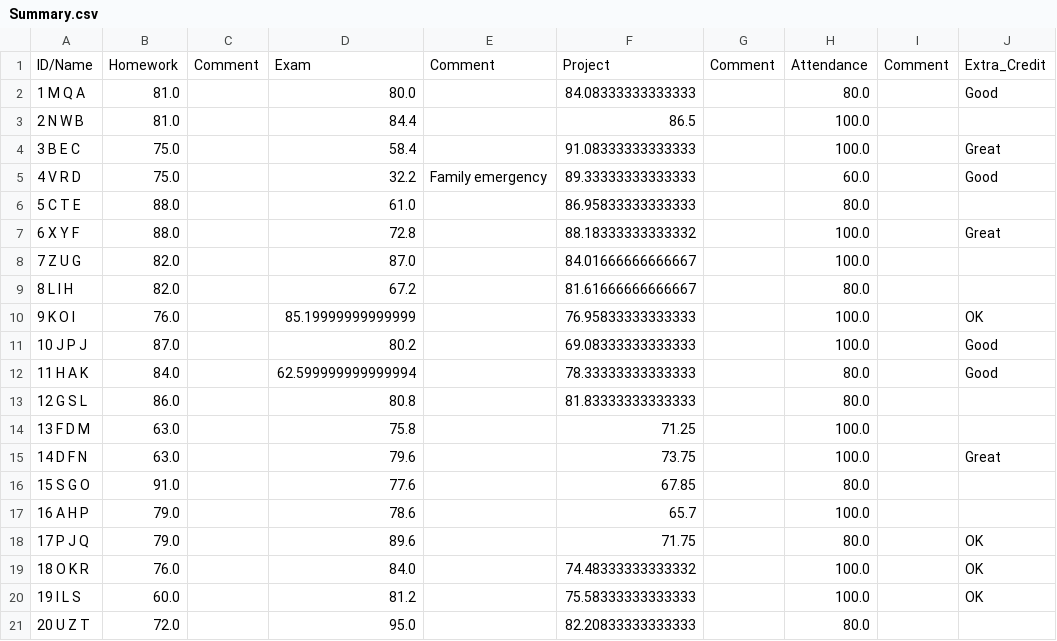
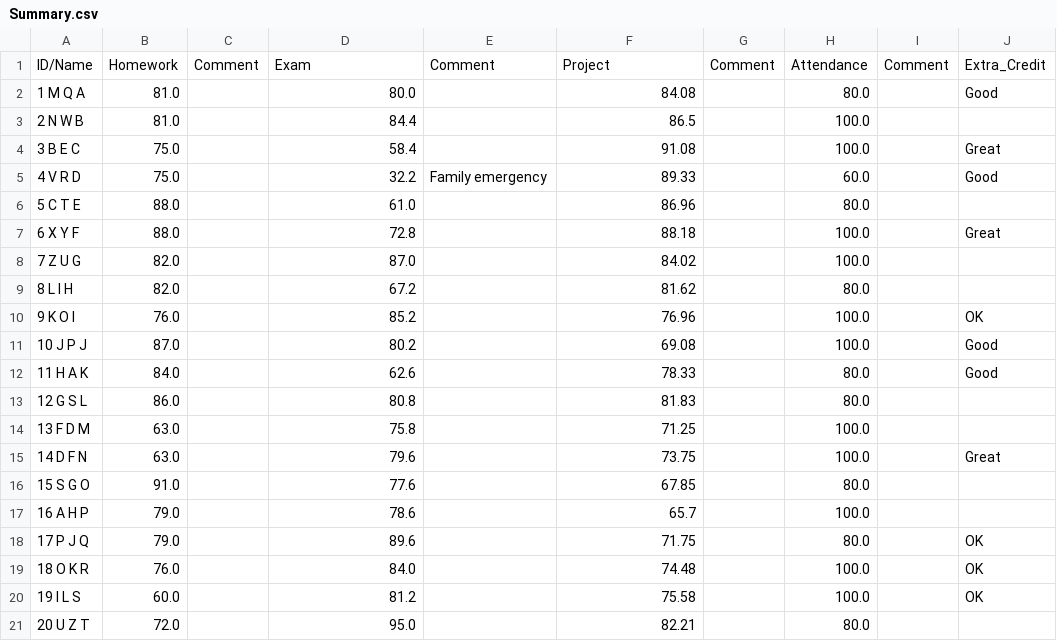
Before and after one commit to ZJAllenJiang/GradeBook, a CSV file: database/345_C++_2019_Spring/Summary/Summary.csv, drawn as a sheet; only a part is shown; the diff names each change by its address in the sheet, - before the commit and + after, or states it on an @@ line.

```diff
--- a/database/345_C++_2019_Spring/Summary/Summary.csv
+++ b/database/345_C++_2019_Spring/Summary/Summary.csv
-F2: 84.08333333333333
+F2: 84.08
-F4: 91.08333333333333
+F4: 91.08
-F5: 89.33333333333333
+F5: 89.33
-F6: 86.95833333333333
+F6: 86.96
-F7: 88.18333333333332
+F7: 88.18
-F8: 84.01666666666667
+F8: 84.02
-F9: 81.61666666666667
+F9: 81.62
-D10: 85.19999999999999
+D10: 85.2
-F10: 76.95833333333333
+F10: 76.96
-F11: 69.08333333333333
+F11: 69.08
-D12: 62.599999999999994
+D12: 62.6
-F12: 78.33333333333333
+F12: 78.33
-F13: 81.83333333333333
+F13: 81.83
-F19: 74.48333333333332
+F19: 74.48
-F20: 75.58333333333333
+F20: 75.58
-F21: 82.20833333333333
+F21: 82.21
```
Also changed, not shown: 5 other files.
